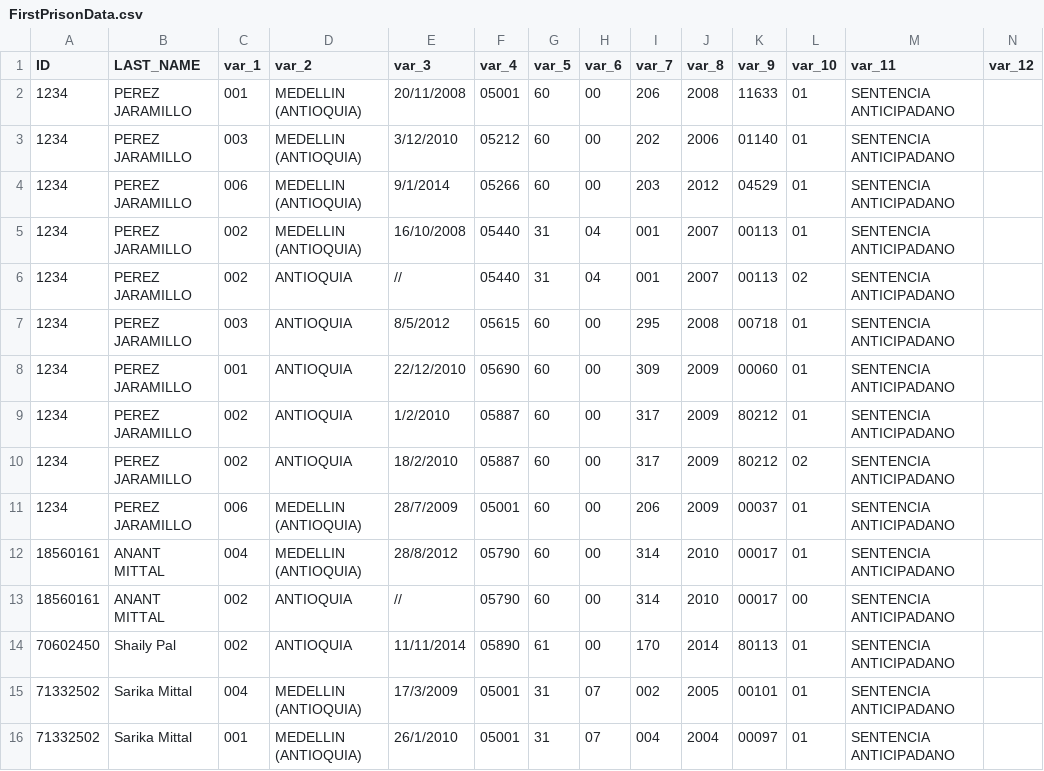
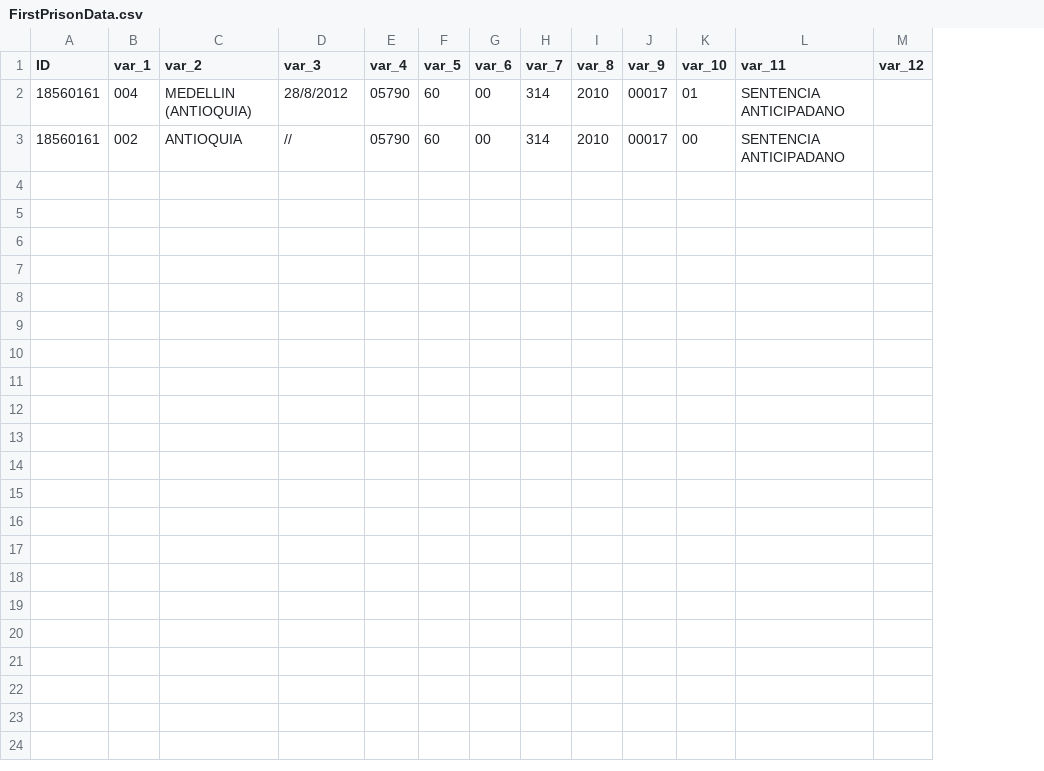
Before and after one commit to anantmittal/carolina_prisoner_database, a CSV file: FirstPrisonData.csv, drawn as a sheet; only a part is shown; rows hold the shown columns only; the diff names each change by its address in the sheet, - before the commit and + after, or states it on an @@ line.

```diff
--- a/FirstPrisonData.csv
+++ b/FirstPrisonData.csv
-column B (LAST_NAME), rows 12-13: ANANT MITTAL | ANANT MITTAL
-row 2: 1234 | PEREZ JARAMILLO | 001 | MEDELLIN (ANTIOQUIA) | 20/11/2008 | 05001 | 60 | 00 | 206 | 2008 | 11633 | 01 | SENTENCIA ANTICIPADANO
-row 3: 1234 | PEREZ JARAMILLO | 003 | MEDELLIN (ANTIOQUIA) | 3/12/2010 | 05212 | 60 | 00 | 202 | 2006 | 01140 | 01 | SENTENCIA ANTICIPADANO
-row 4: 1234 | PEREZ JARAMILLO | 006 | MEDELLIN (ANTIOQUIA) | 9/1/2014 | 05266 | 60 | 00 | 203 | 2012 | 04529 | 01 | SENTENCIA ANTICIPADANO
-row 5: 1234 | PEREZ JARAMILLO | 002 | MEDELLIN (ANTIOQUIA) | 16/10/2008 | 05440 | 31 | 04 | 001 | 2007 | 00113 | 01 | SENTENCIA ANTICIPADANO
-row 6: 1234 | PEREZ JARAMILLO | 002 | ANTIOQUIA | // | 05440 | 31 | 04 | 001 | 2007 | 00113 | 02 | SENTENCIA ANTICIPADANO
-row 7: 1234 | PEREZ JARAMILLO | 003 | ANTIOQUIA | 8/5/2012 | 05615 | 60 | 00 | 295 | 2008 | 00718 | 01 | SENTENCIA ANTICIPADANO
-row 8: 1234 | PEREZ JARAMILLO | 001 | ANTIOQUIA | 22/12/2010 | 05690 | 60 | 00 | 309 | 2009 | 00060 | 01 | SENTENCIA ANTICIPADANO
-row 9: 1234 | PEREZ JARAMILLO | 002 | ANTIOQUIA | 1/2/2010 | 05887 | 60 | 00 | 317 | 2009 | 80212 | 01 | SENTENCIA ANTICIPADANO
-row 10: 1234 | PEREZ JARAMILLO | 002 | ANTIOQUIA | 18/2/2010 | 05887 | 60 | 00 | 317 | 2009 | 80212 | 02 | SENTENCIA ANTICIPADANO
-row 11: 1234 | PEREZ JARAMILLO | 006 | MEDELLIN (ANTIOQUIA) | 28/7/2009 | 05001 | 60 | 00 | 206 | 2009 | 00037 | 01 | SENTENCIA ANTICIPADANO
-row 14: 70602450 | Shaily Pal | 002 | ANTIOQUIA | 11/11/2014 | 05890 | 61 | 00 | 170 | 2014 | 80113 | 01 | SENTENCIA ANTICIPADANO
-row 15: 71332502 | Sarika Mittal | 004 | MEDELLIN (ANTIOQUIA) | 17/3/2009 | 05001 | 31 | 07 | 002 | 2005 | 00101 | 01 | SENTENCIA ANTICIPADANO
-row 16: 71332502 | Sarika Mittal | 001 | MEDELLIN (ANTIOQUIA) | 26/1/2010 | 05001 | 31 | 07 | 004 | 2004 | 00097 | 01 | SENTENCIA ANTICIPADANO
```
Also changed, not shown: 6 other files.
